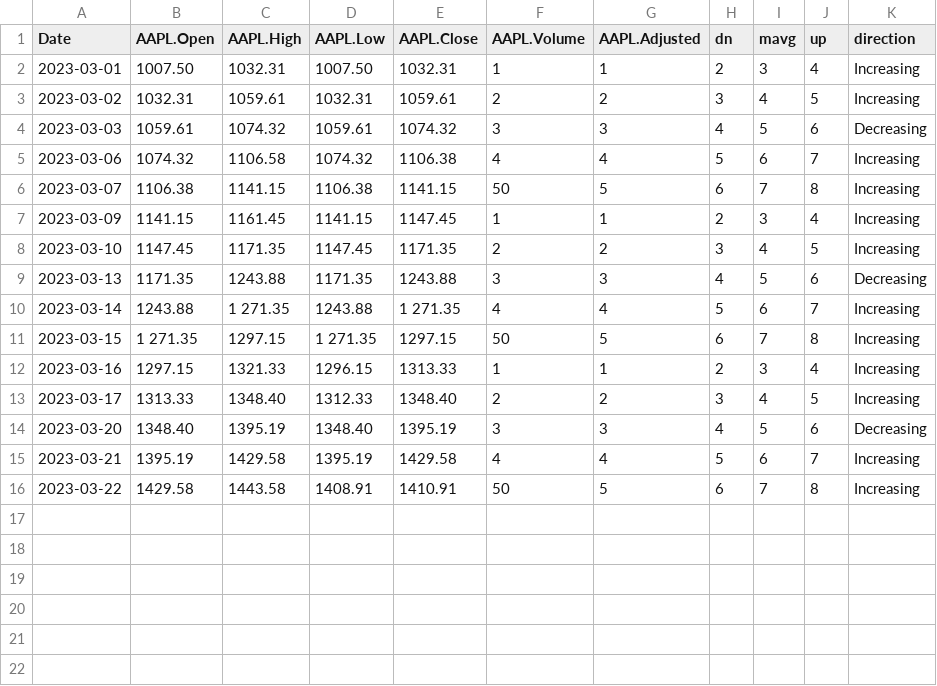
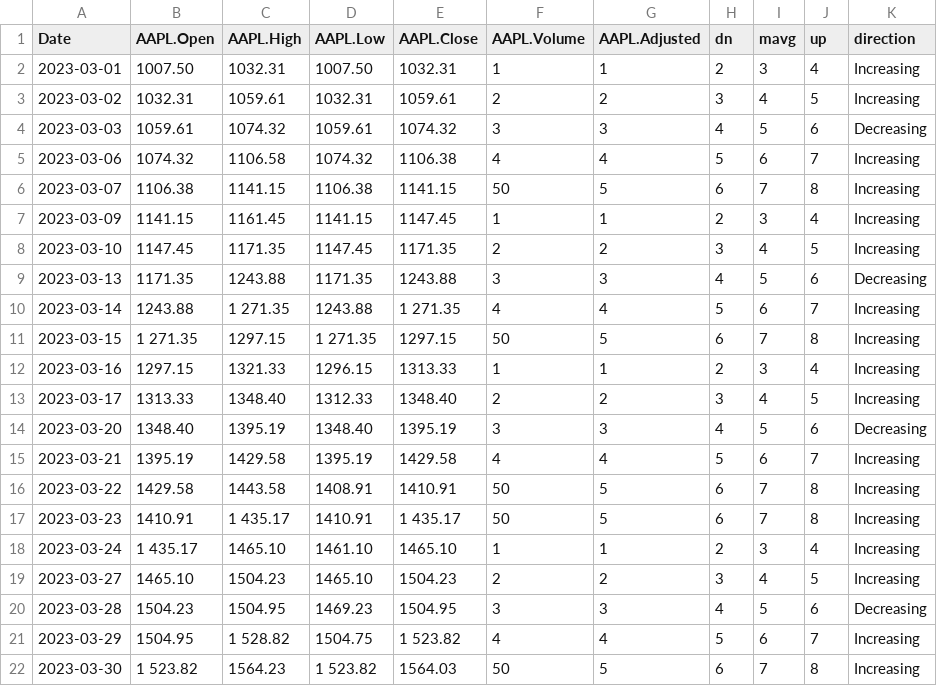
Before and after one commit to Vadyaki/Japanese_candles, a CSV file: chart1.csv, drawn as a sheet.

Commit message:
Update chart1.csv

```diff
--- a/chart1.csv
+++ b/chart1.csv
@@ -16 +16,7 @@ Date,AAPL.Open,AAPL.High,AAPL.Low,AAPL.Close,AAPL.Volume,AAPL.Adjusted,dn,mavg,u
 2023-03-22,1429.58,1443.58,1408.91,1410.91,50,5,6,7,8,Increasing
+2023-03-23,1410.91,1 435.17,1410.91,1 435.17,50,5,6,7,8,Increasing
+2023-03-24,1 435.17,1465.10,1461.10,1465.10,1,1,2,3,4,Increasing
+2023-03-27,1465.10,1504.23,1465.10,1504.23,2,2,3,4,5,Increasing
+2023-03-28,1504.23,1504.95,1469.23,1504.95,3,3,4,5,6,Decreasing
+2023-03-29,1504.95,1 528.82,1504.75,1 523.82,4,4,5,6,7,Increasing
+2023-03-30,1 523.82,1564.23,1 523.82,1564.03,50,5,6,7,8,Increasing
```
